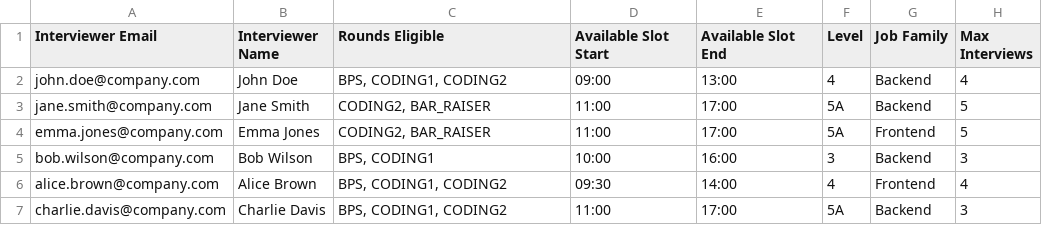
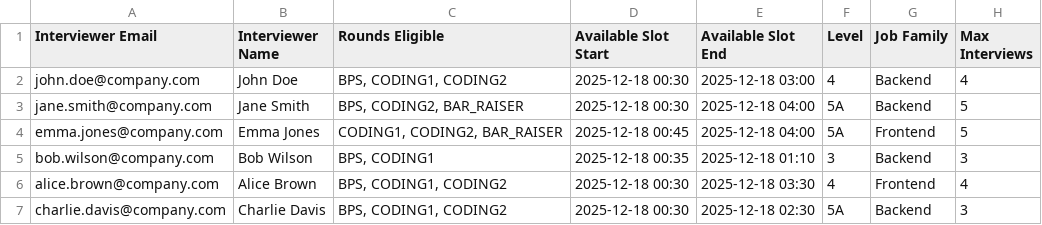
Before and after one commit to BhavishyaV/AIThon-URecruit, a CSV file: sample-data/interviewers.csv, drawn as a sheet.

```diff
--- a/sample-data/interviewers.csv
+++ b/sample-data/interviewers.csv
@@ -1,7 +1,7 @@
 Interviewer Email,Interviewer Name,Rounds Eligible,Available Slot Start,Available Slot End,Level,Job Family,Max Interviews
-john.doe@company.com,John Doe,"BPS, CODING1, CODING2",09:00,13:00,4,Backend,4
-jane.smith@company.com,Jane Smith,"CODING2, BAR_RAISER",11:00,17:00,5A,Backend,5
-emma.jones@company.com,Emma Jones,"CODING2, BAR_RAISER",11:00,17:00,5A,Frontend,5
-bob.wilson@company.com,Bob Wilson,"BPS, CODING1",10:00,16:00,3,Backend,3
-alice.brown@company.com,Alice Brown,"BPS, CODING1, CODING2",09:30,14:00,4,Frontend,4
-charlie.davis@company.com,Charlie Davis,"BPS, CODING1, CODING2",11:00,17:00,5A,Backend,3
+john.doe@company.com,John Doe,"BPS, CODING1, CODING2",2025-12-18 00:30,2025-12-18 03:00,4,Backend,4
+jane.smith@company.com,Jane Smith,"BPS, CODING2, BAR_RAISER",2025-12-18 00:30,2025-12-18 04:00,5A,Backend,5
+emma.jones@company.com,Emma Jones,"CODING1, CODING2, BAR_RAISER",2025-12-18 00:45,2025-12-18 04:00,5A,Frontend,5
+bob.wilson@company.com,Bob Wilson,"BPS, CODING1",2025-12-18 00:35,2025-12-18 01:10,3,Backend,3
+alice.brown@company.com,Alice Brown,"BPS, CODING1, CODING2",2025-12-18 00:30,2025-12-18 03:30,4,Frontend,4
+charlie.davis@company.com,Charlie Davis,"BPS, CODING1, CODING2",2025-12-18 00:30,2025-12-18 02:30,5A,Backend,3
```
Also changed, not shown: 14 other files.
